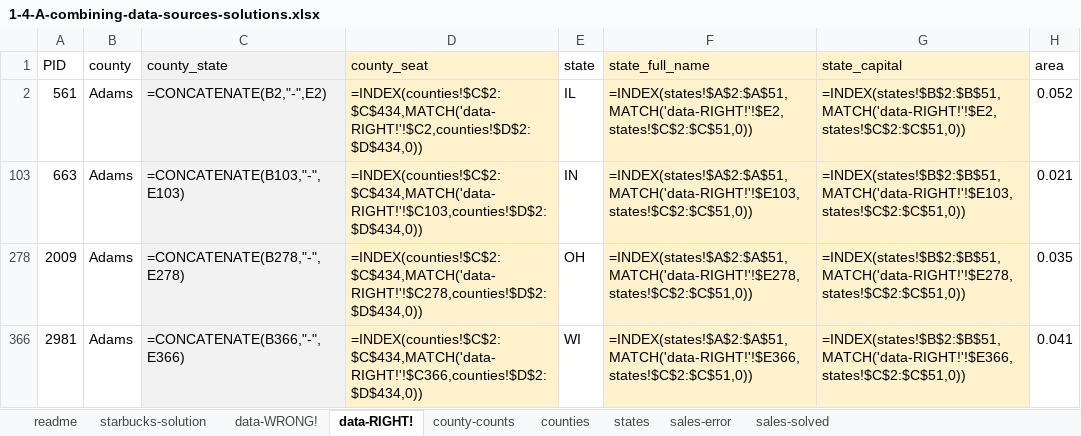
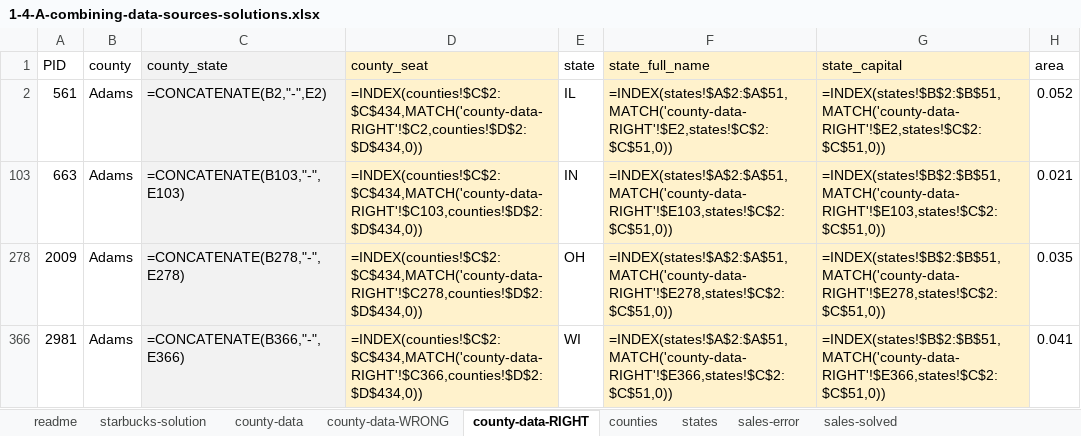
Before and after one commit to Thinkful-Ed/data-analytics-lectures, an Excel workbook: week-1/Solutions/1-4-A-combining-data-sources-solutions.xlsx, sheet county-data-RIGHT, drawn as a sheet; only a part is shown; values as stored, in another font and other column widths than the file's, no borders; formulas are shown in place of their values; the diff names each change by its address in the sheet, - before the commit and + after, or states it on an @@ line.

```diff
--- a/week-1/Solutions/1-4-A-combining-data-sources-solutions.xlsx (sheet county-data-RIGHT)
+++ b/week-1/Solutions/1-4-A-combining-data-sources-solutions.xlsx (sheet county-data-RIGHT)
-sheet tab: data-WRONG!
+sheet tab: county-data-WRONG
-sheet tab: data-RIGHT!
+sheet tab: county-data-RIGHT
-sheet tab: county-counts
+sheet tab: county-data
-D2 (county_seat): =INDEX(counties!$C$2:$C$434,MATCH('data-RIGHT!'!$C2,counties!$D$2:$D$434,0))
+D2 (county_seat): =INDEX(counties!$C$2:$C$434,MATCH('county-data-RIGHT'!$C2,counties!$D$2:$D$434,0))
-F2 (state_full_name): =INDEX(states!$A$2:$A$51,MATCH('data-RIGHT!'!$E2,states!$C$2:$C$51,0))
+F2 (state_full_name): =INDEX(states!$A$2:$A$51,MATCH('county-data-RIGHT'!$E2,states!$C$2:$C$51,0))
-G2 (state_capital): =INDEX(states!$B$2:$B$51,MATCH('data-RIGHT!'!$E2,states!$C$2:$C$51,0))
+G2 (state_capital): =INDEX(states!$B$2:$B$51,MATCH('county-data-RIGHT'!$E2,states!$C$2:$C$51,0))
-D103 (county_seat): =INDEX(counties!$C$2:$C$434,MATCH('data-RIGHT!'!$C103,counties!$D$2:$D$434,0))
+D103 (county_seat): =INDEX(counties!$C$2:$C$434,MATCH('county-data-RIGHT'!$C103,counties!$D$2:$D$434,0))
-F103 (state_full_name): =INDEX(states!$A$2:$A$51,MATCH('data-RIGHT!'!$E103,states!$C$2:$C$51,0))
+F103 (state_full_name): =INDEX(states!$A$2:$A$51,MATCH('county-data-RIGHT'!$E103,states!$C$2:$C$51,0))
-G103 (state_capital): =INDEX(states!$B$2:$B$51,MATCH('data-RIGHT!'!$E103,states!$C$2:$C$51,0))
+G103 (state_capital): =INDEX(states!$B$2:$B$51,MATCH('county-data-RIGHT'!$E103,states!$C$2:$C$51,0))
-D278 (county_seat): =INDEX(counties!$C$2:$C$434,MATCH('data-RIGHT!'!$C278,counties!$D$2:$D$434,0))
+D278 (county_seat): =INDEX(counties!$C$2:$C$434,MATCH('county-data-RIGHT'!$C278,counties!$D$2:$D$434,0))
-F278 (state_full_name): =INDEX(states!$A$2:$A$51,MATCH('data-RIGHT!'!$E278,states!$C$2:$C$51,0))
+F278 (state_full_name): =INDEX(states!$A$2:$A$51,MATCH('county-data-RIGHT'!$E278,states!$C$2:$C$51,0))
-G278 (state_capital): =INDEX(states!$B$2:$B$51,MATCH('data-RIGHT!'!$E278,states!$C$2:$C$51,0))
+G278 (state_capital): =INDEX(states!$B$2:$B$51,MATCH('county-data-RIGHT'!$E278,states!$C$2:$C$51,0))
-D366 (county_seat): =INDEX(counties!$C$2:$C$434,MATCH('data-RIGHT!'!$C366,counties!$D$2:$D$434,0))
+D366 (county_seat): =INDEX(counties!$C$2:$C$434,MATCH('county-data-RIGHT'!$C366,counties!$D$2:$D$434,0))
-F366 (state_full_name): =INDEX(states!$A$2:$A$51,MATCH('data-RIGHT!'!$E366,states!$C$2:$C$51,0))
+F366 (state_full_name): =INDEX(states!$A$2:$A$51,MATCH('county-data-RIGHT'!$E366,states!$C$2:$C$51,0))
-G366 (state_capital): =INDEX(states!$B$2:$B$51,MATCH('data-RIGHT!'!$E366,states!$C$2:$C$51,0))
+G366 (state_capital): =INDEX(states!$B$2:$B$51,MATCH('county-data-RIGHT'!$E366,states!$C$2:$C$51,0))
```
Also changed, not shown: sheet county-data-WRONG, 1 other file.
